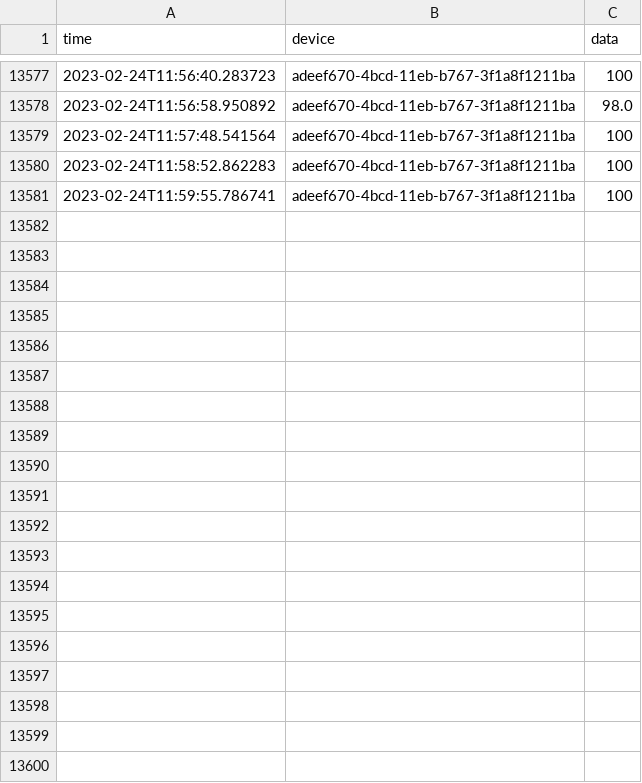
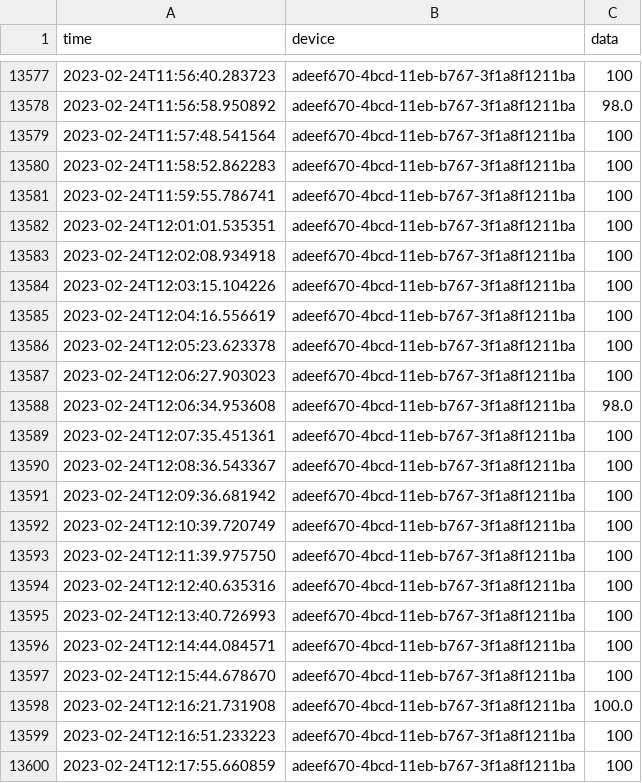
Before and after one commit to SteveCossy/PenguinData, a CSV file: adeef670-4bcd-11eb-b767-3f1a8f1211ba_25.csv, drawn as a sheet; only a part is shown, gaps mark what is left out; the diff covers the shown part only; the diff names each change by its address in the sheet, - before the commit and + after, or states it on an @@ line.

```diff
--- a/adeef670-4bcd-11eb-b767-3f1a8f1211ba_25.csv
+++ b/adeef670-4bcd-11eb-b767-3f1a8f1211ba_25.csv
+row 13582: 2023-02-24T12:01:01.535351 | adeef670-4bcd-11eb-b767-3f1a8f1211ba | 100
+row 13583: 2023-02-24T12:02:08.934918 | adeef670-4bcd-11eb-b767-3f1a8f1211ba | 100
+row 13584: 2023-02-24T12:03:15.104226 | adeef670-4bcd-11eb-b767-3f1a8f1211ba | 100
+row 13585: 2023-02-24T12:04:16.556619 | adeef670-4bcd-11eb-b767-3f1a8f1211ba | 100
+row 13586: 2023-02-24T12:05:23.623378 | adeef670-4bcd-11eb-b767-3f1a8f1211ba | 100
+row 13587: 2023-02-24T12:06:27.903023 | adeef670-4bcd-11eb-b767-3f1a8f1211ba | 100
+row 13588: 2023-02-24T12:06:34.953608 | adeef670-4bcd-11eb-b767-3f1a8f1211ba | 98.0
+row 13589: 2023-02-24T12:07:35.451361 | adeef670-4bcd-11eb-b767-3f1a8f1211ba | 100
+row 13590: 2023-02-24T12:08:36.543367 | adeef670-4bcd-11eb-b767-3f1a8f1211ba | 100
+row 13591: 2023-02-24T12:09:36.681942 | adeef670-4bcd-11eb-b767-3f1a8f1211ba | 100
+row 13592: 2023-02-24T12:10:39.720749 | adeef670-4bcd-11eb-b767-3f1a8f1211ba | 100
+row 13593: 2023-02-24T12:11:39.975750 | adeef670-4bcd-11eb-b767-3f1a8f1211ba | 100
+row 13594: 2023-02-24T12:12:40.635316 | adeef670-4bcd-11eb-b767-3f1a8f1211ba | 100
+row 13595: 2023-02-24T12:13:40.726993 | adeef670-4bcd-11eb-b767-3f1a8f1211ba | 100
+row 13596: 2023-02-24T12:14:44.084571 | adeef670-4bcd-11eb-b767-3f1a8f1211ba | 100
+row 13597: 2023-02-24T12:15:44.678670 | adeef670-4bcd-11eb-b767-3f1a8f1211ba | 100
+row 13598: 2023-02-24T12:16:21.731908 | adeef670-4bcd-11eb-b767-3f1a8f1211ba | 100.0
+row 13599: 2023-02-24T12:16:51.233223 | adeef670-4bcd-11eb-b767-3f1a8f1211ba | 100
+row 13600: 2023-02-24T12:17:55.660859 | adeef670-4bcd-11eb-b767-3f1a8f1211ba | 100
```
Also changed, not shown: 44 added rows elsewhere in this file, adeef670-4bcd-11eb-b767-3f1a8f1211ba_19.csv, adeef670-4bcd-11eb-b767-3f1a8f1211ba_2.csv, 21 other files.
